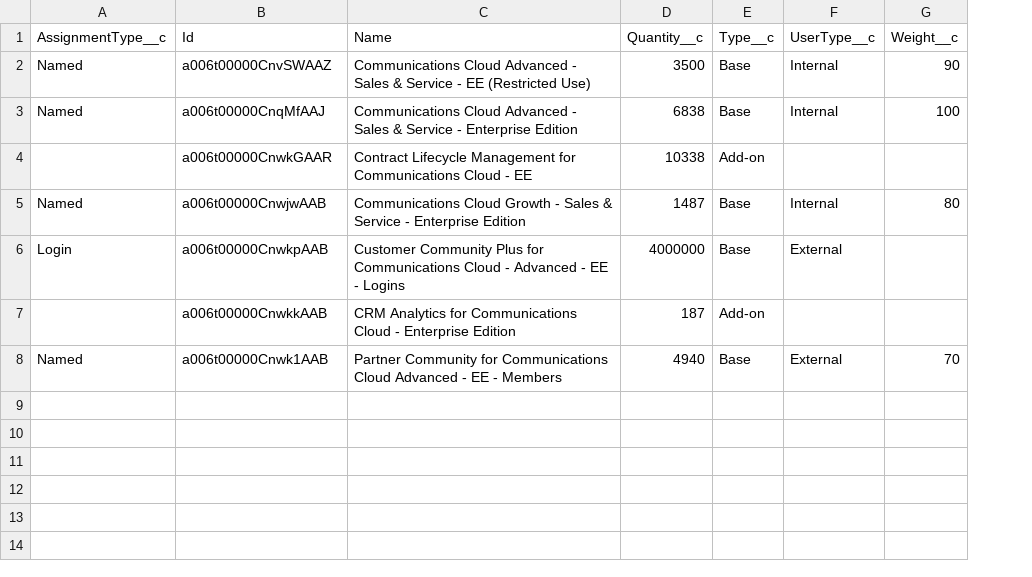
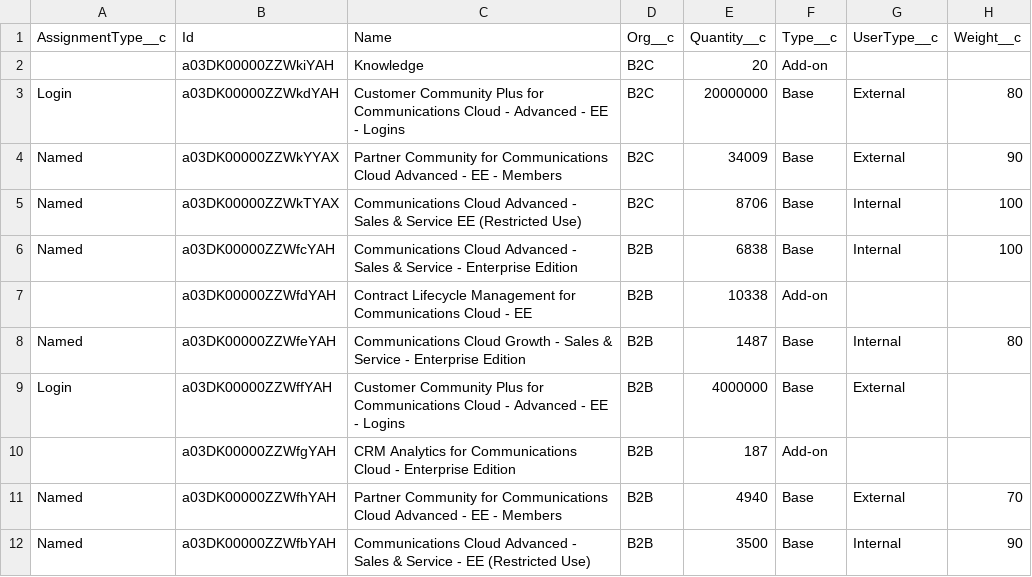
Before and after one commit to tiagonnascimento/licenseManager, a CSV file: scripts/data/sfdmu/LM_ProductLicense__c.csv, drawn as a sheet; addresses are those after the commit; the diff names each change by its address in the sheet, - before the commit and + after, or states it on an @@ line.

```diff
--- a/scripts/data/sfdmu/LM_ProductLicense__c.csv
+++ b/scripts/data/sfdmu/LM_ProductLicense__c.csv
+column D (Org__c), row 4: B2C; rows 6-11: all B2B
+row 2:  | a03DK00000ZZWkiYAH | Knowledge | B2C | 20 | Add-on
+row 3: Login | a03DK00000ZZWkdYAH | Customer Community Plus for Communications Cloud - Advanced - EE - Logins | B2C | 20000000 | Base | External | 80
-B4 (Id): a006t00000CnvSWAAZ
+B4 (Id): a03DK00000ZZWkYYAX
-C4 (Name): Communications Cloud Advanced - Sales & Service - EE (Restricted Use)
+C4 (Name): Partner Community for Communications Cloud Advanced - EE - Members
-E4 (Quantity__c): 3500
+E4 (Quantity__c): 34009
-G4 (UserType__c): Internal
+G4 (UserType__c): External
+row 5: Named | a03DK00000ZZWkTYAX | Communications Cloud Advanced - Sales & Service EE (Restricted Use) | B2C | 8706 | Base | Internal | 100
-B6 (Id): a006t00000CnqMfAAJ
+B6 (Id): a03DK00000ZZWfcYAH
-B7 (Id): a006t00000CnwkGAAR
+B7 (Id): a03DK00000ZZWfdYAH
-B8 (Id): a006t00000CnwjwAAB
+B8 (Id): a03DK00000ZZWfeYAH
-B9 (Id): a006t00000CnwkpAAB
+B9 (Id): a03DK00000ZZWffYAH
-B10 (Id): a006t00000CnwkkAAB
+B10 (Id): a03DK00000ZZWfgYAH
-B11 (Id): a006t00000Cnwk1AAB
+B11 (Id): a03DK00000ZZWfhYAH
+row 12: Named | a03DK00000ZZWfbYAH | Communications Cloud Advanced - Sales & Service - EE (Restricted Use) | B2B | 3500 | Base | Internal | 90
```
Also changed, not shown: scripts/data/sfdmu/LM_ProductLicensePersona__c.csv, scripts/data/sfdmu/LM_ProductLicensePurchaseCondition__c.csv, 1 other file.
